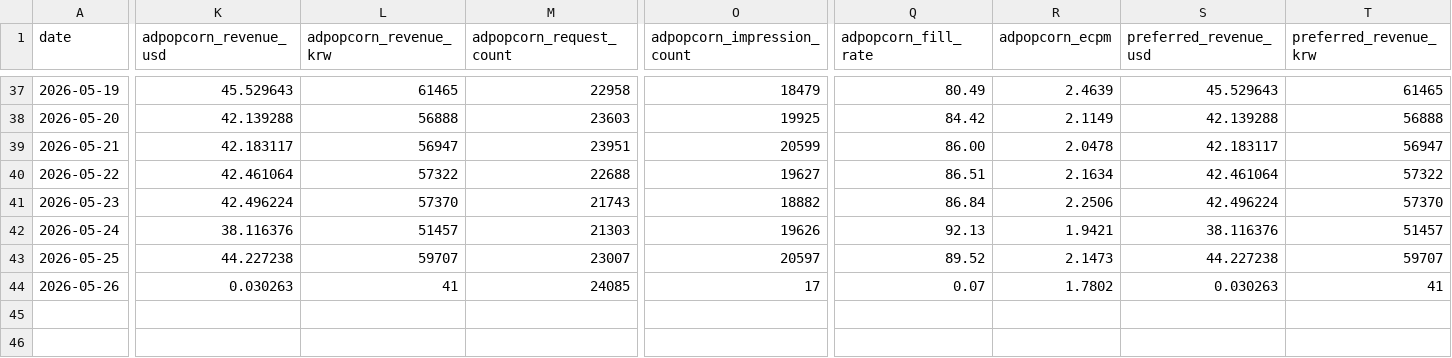
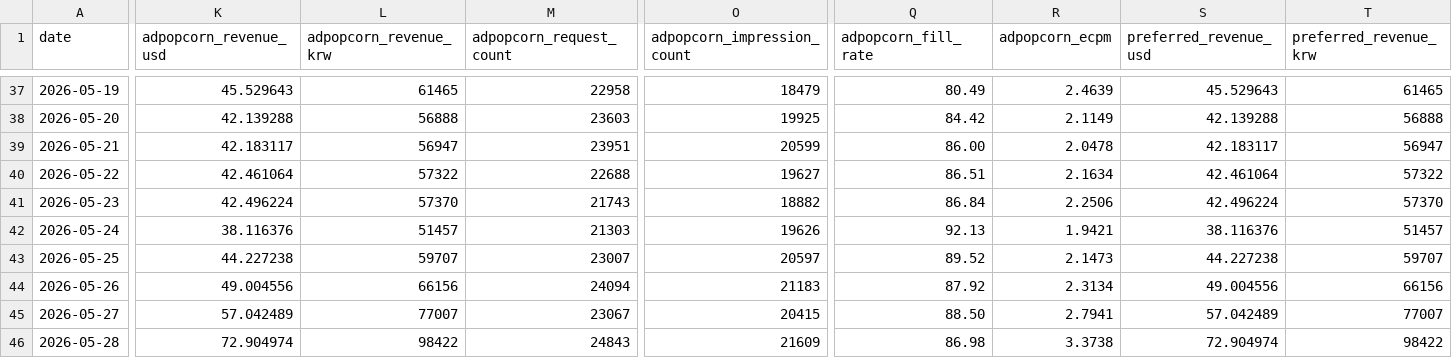
Before and after one commit to dongwonlee222/golden-goose-report, a CSV file: golden_goose_daily_master.csv, drawn as a sheet; only a part is shown, gaps mark what is left out; rows hold the shown columns only; the diff covers the shown part only; the diff names each change by its address in the sheet, - before the commit and + after, or states it on an @@ line.

Commit message:
Publish latest Golden Goose data files

```diff
--- a/golden_goose_daily_master.csv
+++ b/golden_goose_daily_master.csv
-K44 (adpopcorn_revenue_usd): 0.030263
+K44 (adpopcorn_revenue_usd): 49.004556
-L44 (adpopcorn_revenue_krw): 41
+L44 (adpopcorn_revenue_krw): 66156
-M44 (adpopcorn_request_count): 24085
+M44 (adpopcorn_request_count): 24094
-O44 (adpopcorn_impression_count): 17
+O44 (adpopcorn_impression_count): 21183
-Q44 (adpopcorn_fill_rate): 0.07
+Q44 (adpopcorn_fill_rate): 87.92
-R44 (adpopcorn_ecpm): 1.7802
+R44 (adpopcorn_ecpm): 2.3134
-S44 (preferred_revenue_usd): 0.030263
+S44 (preferred_revenue_usd): 49.004556
-T44 (preferred_revenue_krw): 41
+T44 (preferred_revenue_krw): 66156
+row 45: 2026-05-27 | 57.042489 | 77007 | 23067 | 20415 | 88.50 | 2.7941 | 57.042489 | 77007
+row 46: 2026-05-28 | 72.904974 | 98422 | 24843 | 21609 | 86.98 | 3.3738 | 72.904974 | 98422
```
Also changed, not shown: 61 edited cells elsewhere in this file, golden_goose_daily_sheet_view.csv, google_ads_timeseries.csv, 4 other files.
